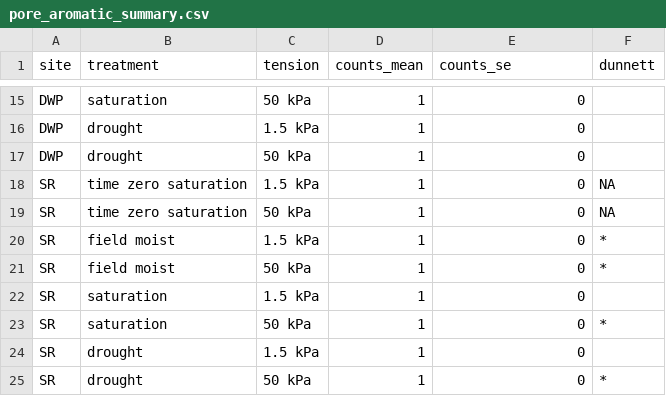
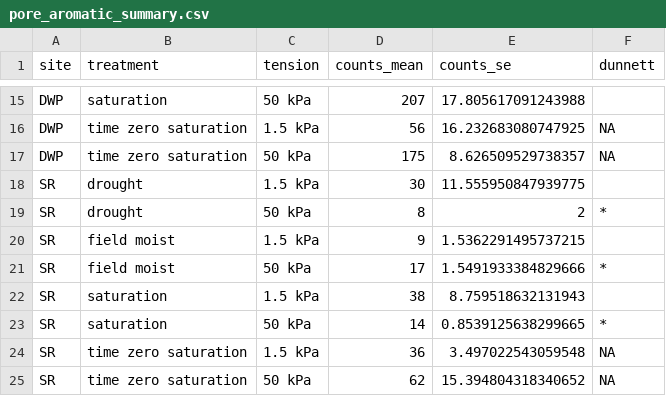
Before and after one commit to kaizadp/TES_3Soils_2021, a CSV file: fticr/pore_aromatic_summary.csv, drawn as a sheet; only a part is shown, gaps mark what is left out; the diff covers the shown part only; the diff names each change by its address in the sheet, - before the commit and + after, or states it on an @@ line.

```diff
--- a/fticr/pore_aromatic_summary.csv
+++ b/fticr/pore_aromatic_summary.csv
-D15 (counts_mean): 1
+D15 (counts_mean): 207
-E15 (counts_se): 0
+E15 (counts_se): 17.805617091243988
-B16:B17 (treatment): drought
+B16:B17 (treatment): time zero saturation
-D16 (counts_mean): 1
+D16 (counts_mean): 56
-E16 (counts_se): 0
+E16 (counts_se): 16.232683080747925
-F16:F17 (dunnett): (empty)
+F16:F17 (dunnett): NA
-D17 (counts_mean): 1
+D17 (counts_mean): 175
-E17 (counts_se): 0
+E17 (counts_se): 8.626509529738357
-B18:B19 (treatment): time zero saturation
+B18:B19 (treatment): drought
-D18 (counts_mean): 1
+D18 (counts_mean): 30
-E18 (counts_se): 0
+E18 (counts_se): 11.555950847939775
-F18 (dunnett): NA
+F18 (dunnett): (empty)
-D19 (counts_mean): 1
+D19 (counts_mean): 8
-E19 (counts_se): 0
+E19 (counts_se): 2
-F19 (dunnett): NA
+F19 (dunnett): *
-D20 (counts_mean): 1
+D20 (counts_mean): 9
-E20 (counts_se): 0
+E20 (counts_se): 1.5362291495737215
-F20 (dunnett): *
+F20 (dunnett): (empty)
-D21 (counts_mean): 1
+D21 (counts_mean): 17
-E21 (counts_se): 0
+E21 (counts_se): 1.5491933384829666
-D22 (counts_mean): 1
+D22 (counts_mean): 38
-E22 (counts_se): 0
+E22 (counts_se): 8.759518632131943
-D23 (counts_mean): 1
+D23 (counts_mean): 14
-E23 (counts_se): 0
+E23 (counts_se): 0.8539125638299665
-B24:B25 (treatment): drought
+B24:B25 (treatment): time zero saturation
-D24 (counts_mean): 1
+D24 (counts_mean): 36
-E24 (counts_se): 0
+E24 (counts_se): 3.497022543059548
-F24 (dunnett): (empty)
+F24 (dunnett): NA
-D25 (counts_mean): 1
+D25 (counts_mean): 62
-E25 (counts_se): 0
+E25 (counts_se): 15.394804318340652
-F25 (dunnett): *
+F25 (dunnett): NA
```
Also changed, not shown: 36 edited cells elsewhere in this file, fticr/fticr_pore_aromatic_counts.csv, fticr/fticr_pore_peakscount.csv, 40 other files.
